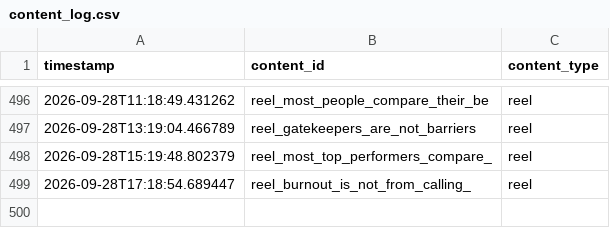
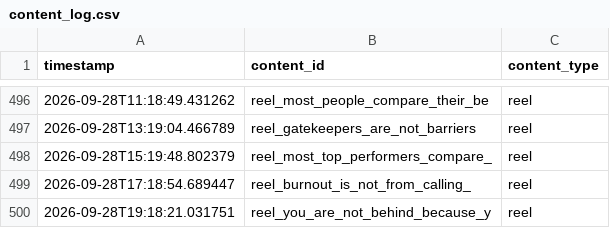
Before and after one commit to pruthvi-builds/closer-code-engine, a CSV file: content_data/content_log.csv, drawn as a sheet; only a part is shown, gaps mark what is left out.

Commit message:
Log confirmed post 2026-09-28T19:18:21Z

```diff
--- a/content_data/content_log.csv
+++ b/content_data/content_log.csv
@@ -499 +499,2 @@ timestamp,content_id,content_type
 2026-09-28T17:18:54.689447,reel_burnout_is_not_from_calling_,reel
+2026-09-28T19:18:21.031751,reel_you_are_not_behind_because_y,reel
```
